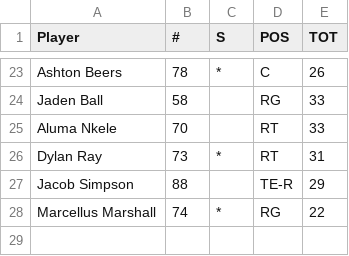
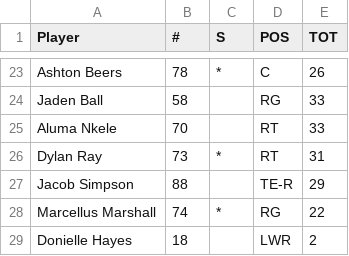
Before and after one commit to victorres11/matchup-analytics, a CSV file: team_data/minnesota/week2_offense.csv, drawn as a sheet; only a part is shown, gaps mark what is left out; the diff names each change by its address in the sheet, - before the commit and + after, or states it on an @@ line.

Commit message:
Add Donielle Hayes #18 LWR with 2 snaps to Minnesota Week 2 offense data

```diff
--- a/team_data/minnesota/week2_offense.csv
+++ b/team_data/minnesota/week2_offense.csv
+row 29: Donielle Hayes | 18 |  | LWR | 2
```
Also changed, not shown: 1 other file.
